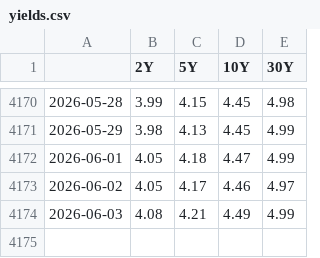
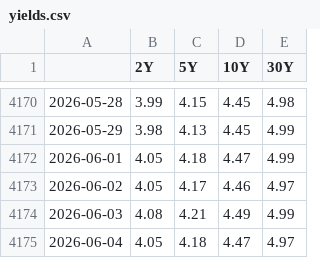
Before and after one commit to DataVizHonduran/boquin.github.io, a CSV file: reports/treasury-cta-signals/yields.csv, drawn as a sheet; only a part is shown, gaps mark what is left out.

```diff
--- a/reports/treasury-cta-signals/yields.csv
+++ b/reports/treasury-cta-signals/yields.csv
@@ -4174 +4174,2 @@
 2026-06-03,4.08,4.21,4.49,4.99
+2026-06-04,4.05,4.18,4.47,4.97
```
Also changed, not shown: reports/treasury-cta-signals/positions_fast.csv, reports/treasury-cta-signals/positions_slow.csv, 10 other files.
